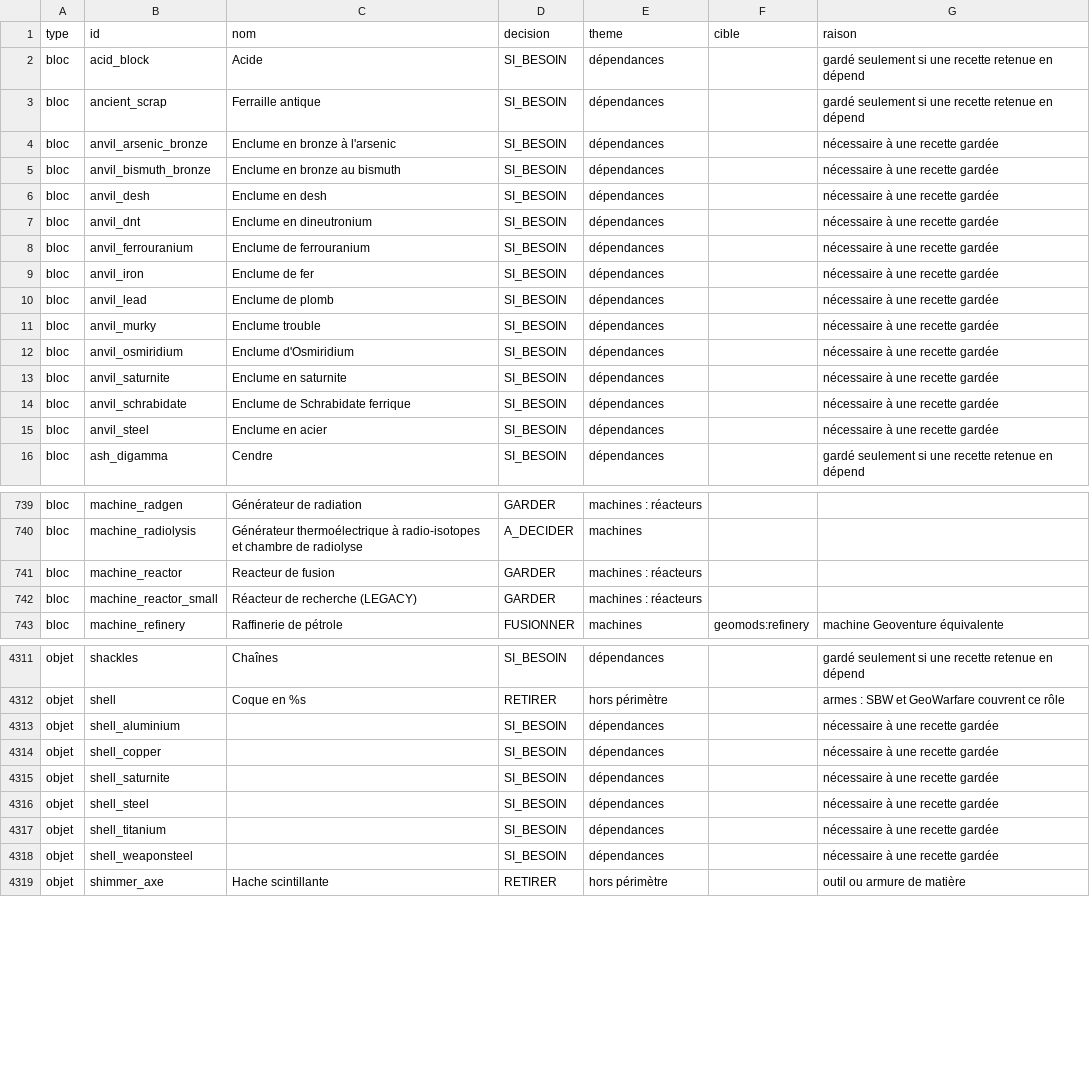
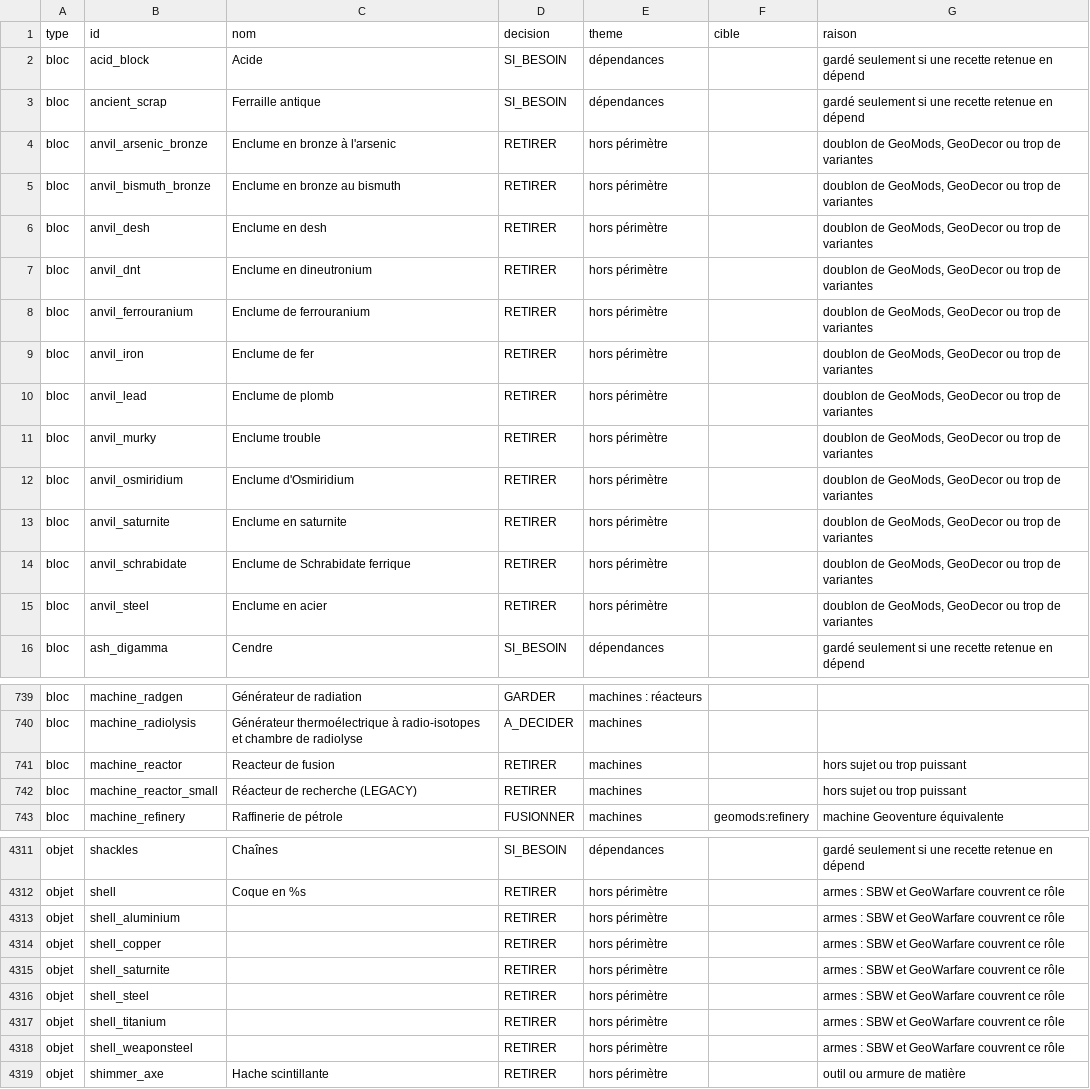
Before and after one commit to Geoventure-MC/GeoNTM, a CSV file: docs/perimetre/contenu.csv, drawn as a sheet; only a part is shown, gaps mark what is left out; the diff covers the shown part only.

Commit message:
Maintenance : retrait des machines historiques sans recette

```diff
--- a/docs/perimetre/contenu.csv
+++ b/docs/perimetre/contenu.csv
@@ -3,14 +3,14 @@ bloc,acid_block,Acide,SI_BESOIN,dépendances,,gardé seulement si une recette re
 bloc,ancient_scrap,Ferraille antique,SI_BESOIN,dépendances,,gardé seulement si une recette retenue en dépend
-bloc,anvil_arsenic_bronze,Enclume en bronze à l'arsenic,SI_BESOIN,dépendances,,nécessaire à une recette gardée
-bloc,anvil_bismuth_bronze,Enclume en bronze au bismuth,SI_BESOIN,dépendances,,nécessaire à une recette gardée
-bloc,anvil_desh,Enclume en desh,SI_BESOIN,dépendances,,nécessaire à une recette gardée
-bloc,anvil_dnt,Enclume en dineutronium,SI_BESOIN,dépendances,,nécessaire à une recette gardée
-bloc,anvil_ferrouranium,Enclume de ferrouranium,SI_BESOIN,dépendances,,nécessaire à une recette gardée
-bloc,anvil_iron,Enclume de fer,SI_BESOIN,dépendances,,nécessaire à une recette gardée
-bloc,anvil_lead,Enclume de plomb,SI_BESOIN,dépendances,,nécessaire à une recette gardée
-bloc,anvil_murky,Enclume trouble,SI_BESOIN,dépendances,,nécessaire à une recette gardée
-bloc,anvil_osmiridium,Enclume d'Osmiridium,SI_BESOIN,dépendances,,nécessaire à une recette gardée
-bloc,anvil_saturnite,Enclume en saturnite,SI_BESOIN,dépendances,,nécessaire à une recette gardée
-bloc,anvil_schrabidate,Enclume de Schrabidate ferrique,SI_BESOIN,dépendances,,nécessaire à une recette gardée
-bloc,anvil_steel,Enclume en acier,SI_BESOIN,dépendances,,nécessaire à une recette gardée
+bloc,anvil_arsenic_bronze,Enclume en bronze à l'arsenic,RETIRER,hors périmètre,,"doublon de GeoMods, GeoDecor ou trop de variantes"
+bloc,anvil_bismuth_bronze,Enclume en bronze au bismuth,RETIRER,hors périmètre,,"doublon de GeoMods, GeoDecor ou trop de variantes"
+bloc,anvil_desh,Enclume en desh,RETIRER,hors périmètre,,"doublon de GeoMods, GeoDecor ou trop de variantes"
+bloc,anvil_dnt,Enclume en dineutronium,RETIRER,hors périmètre,,"doublon de GeoMods, GeoDecor ou trop de variantes"
+bloc,anvil_ferrouranium,Enclume de ferrouranium,RETIRER,hors périmètre,,"doublon de GeoMods, GeoDecor ou trop de variantes"
+bloc,anvil_iron,Enclume de fer,RETIRER,hors périmètre,,"doublon de GeoMods, GeoDecor ou trop de variantes"
+bloc,anvil_lead,Enclume de plomb,RETIRER,hors périmètre,,"doublon de GeoMods, GeoDecor ou trop de variantes"
+bloc,anvil_murky,Enclume trouble,RETIRER,hors périmètre,,"doublon de GeoMods, GeoDecor ou trop de variantes"
+bloc,anvil_osmiridium,Enclume d'Osmiridium,RETIRER,hors périmètre,,"doublon de GeoMods, GeoDecor ou trop de variantes"
+bloc,anvil_saturnite,Enclume en saturnite,RETIRER,hors périmètre,,"doublon de GeoMods, GeoDecor ou trop de variantes"
+bloc,anvil_schrabidate,Enclume de Schrabidate ferrique,RETIRER,hors périmètre,,"doublon de GeoMods, GeoDecor ou trop de variantes"
+bloc,anvil_steel,Enclume en acier,RETIRER,hors périmètre,,"doublon de GeoMods, GeoDecor ou trop de variantes"
 bloc,ash_digamma,Cendre,SI_BESOIN,dépendances,,gardé seulement si une recette retenue en dépend
@@ -740,4 +740,4 @@ bloc,machine_radgen,Générateur de radiation,GARDER,machines : réacteurs,,
 bloc,machine_radiolysis,Générateur thermoélectrique à radio-isotopes et chambre de radiolyse,A_DECIDER,machines,,
-bloc,machine_reactor,Reacteur de fusion,GARDER,machines : réacteurs,,
-bloc,machine_reactor_small,Réacteur de recherche (LEGACY),GARDER,machines : réacteurs,,
+bloc,machine_reactor,Reacteur de fusion,RETIRER,machines,,hors sujet ou trop puissant
+bloc,machine_reactor_small,Réacteur de recherche (LEGACY),RETIRER,machines,,hors sujet ou trop puissant
 bloc,machine_refinery,Raffinerie de pétrole,FUSIONNER,machines,geomods:refinery,machine Geoventure équivalente
@@ -4312,8 +4312,8 @@ objet,shackles,Chaînes,SI_BESOIN,dépendances,,gardé seulement si une recette
 objet,shell,Coque en %s,RETIRER,hors périmètre,,armes : SBW et GeoWarfare couvrent ce rôle
-objet,shell_aluminium,,SI_BESOIN,dépendances,,nécessaire à une recette gardée
-objet,shell_copper,,SI_BESOIN,dépendances,,nécessaire à une recette gardée
-objet,shell_saturnite,,SI_BESOIN,dépendances,,nécessaire à une recette gardée
-objet,shell_steel,,SI_BESOIN,dépendances,,nécessaire à une recette gardée
-objet,shell_titanium,,SI_BESOIN,dépendances,,nécessaire à une recette gardée
-objet,shell_weaponsteel,,SI_BESOIN,dépendances,,nécessaire à une recette gardée
+objet,shell_aluminium,,RETIRER,hors périmètre,,armes : SBW et GeoWarfare couvrent ce rôle
+objet,shell_copper,,RETIRER,hors périmètre,,armes : SBW et GeoWarfare couvrent ce rôle
+objet,shell_saturnite,,RETIRER,hors périmètre,,armes : SBW et GeoWarfare couvrent ce rôle
+objet,shell_steel,,RETIRER,hors périmètre,,armes : SBW et GeoWarfare couvrent ce rôle
+objet,shell_titanium,,RETIRER,hors périmètre,,armes : SBW et GeoWarfare couvrent ce rôle
+objet,shell_weaponsteel,,RETIRER,hors périmètre,,armes : SBW et GeoWarfare couvrent ce rôle
 objet,shimmer_axe,Hache scintillante,RETIRER,hors périmètre,,outil ou armure de matière
```
Also changed, not shown: 66 edited cells elsewhere in this file, 8 other files.
